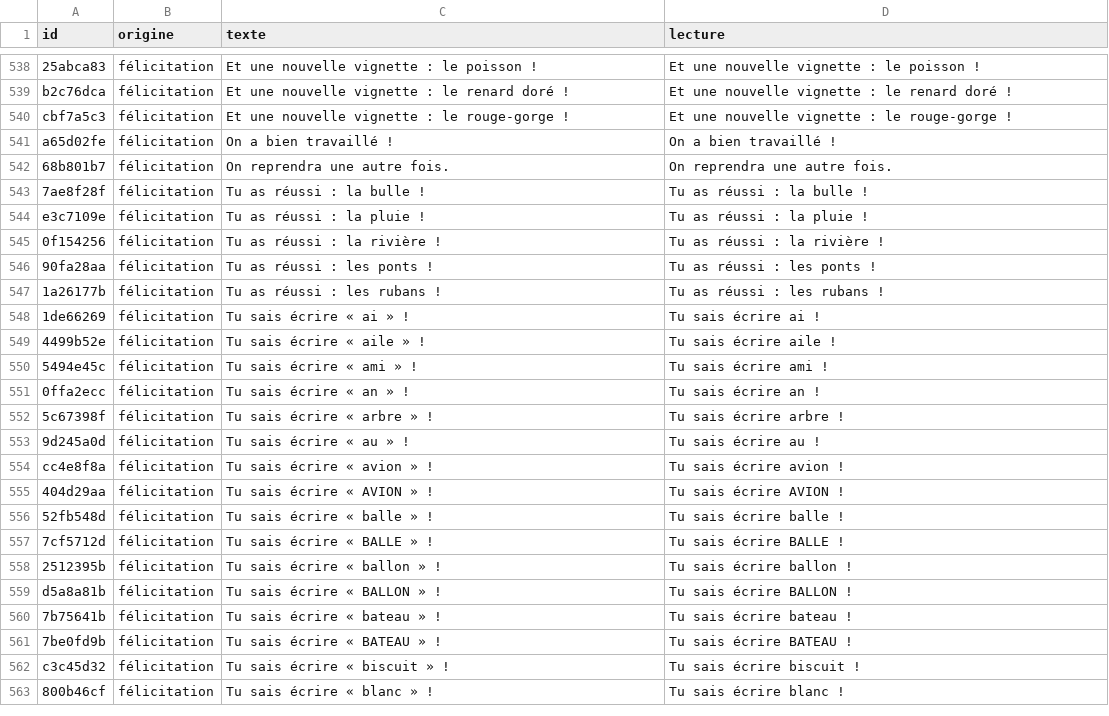
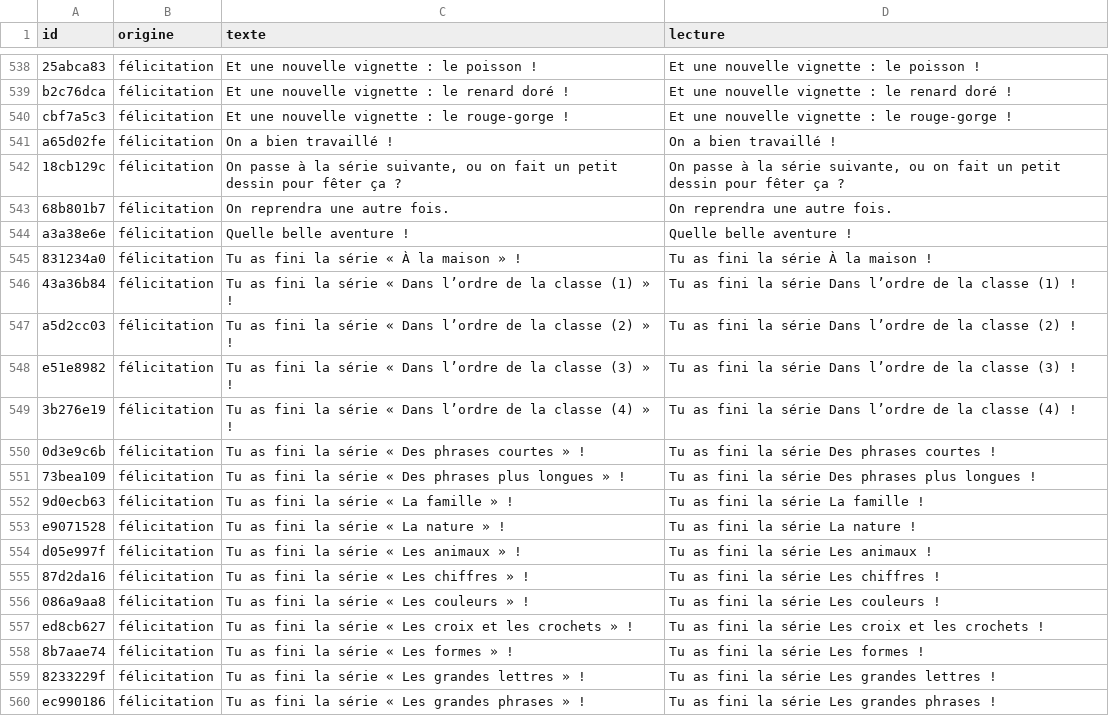
Before and after one commit to grosjeje3123/Renard, a CSV file: paroles/paroles-renard.csv, drawn as a sheet; only a part is shown, gaps mark what is left out; the shorter side is filled out with more unchanged rows; the diff covers the shown part only; the diff names each change by its address in the sheet, - before the commit and + after, or states it on an @@ line.

```diff
--- a/paroles/paroles-renard.csv
+++ b/paroles/paroles-renard.csv
+row 542: 18cb129c | félicitation | On passe à la série suivante, ou on fait un petit dessin pour fêter ça ? | On passe à la série suivante, ou on fait un petit dessin pour fêter ça ?
+row 544: a3a38e6e | félicitation | Quelle belle aventure ! | Quelle belle aventure !
+row 545: 831234a0 | félicitation | Tu as fini la série « À la maison » ! | Tu as fini la série À la maison !
+row 546: 43a36b84 | félicitation | Tu as fini la série « Dans l’ordre de la classe (1) » ! | Tu as fini la série Dans l’ordre de la classe (1) !
+row 547: a5d2cc03 | félicitation | Tu as fini la série « Dans l’ordre de la classe (2) » ! | Tu as fini la série Dans l’ordre de la classe (2) !
+row 548: e51e8982 | félicitation | Tu as fini la série « Dans l’ordre de la classe (3) » ! | Tu as fini la série Dans l’ordre de la classe (3) !
+row 549: 3b276e19 | félicitation | Tu as fini la série « Dans l’ordre de la classe (4) » ! | Tu as fini la série Dans l’ordre de la classe (4) !
+row 550: 0d3e9c6b | félicitation | Tu as fini la série « Des phrases courtes » ! | Tu as fini la série Des phrases courtes !
+row 551: 73bea109 | félicitation | Tu as fini la série « Des phrases plus longues » ! | Tu as fini la série Des phrases plus longues !
+row 552: 9d0ecb63 | félicitation | Tu as fini la série « La famille » ! | Tu as fini la série La famille !
+row 553: e9071528 | félicitation | Tu as fini la série « La nature » ! | Tu as fini la série La nature !
+row 554: d05e997f | félicitation | Tu as fini la série « Les animaux » ! | Tu as fini la série Les animaux !
+row 555: 87d2da16 | félicitation | Tu as fini la série « Les chiffres » ! | Tu as fini la série Les chiffres !
+row 556: 086a9aa8 | félicitation | Tu as fini la série « Les couleurs » ! | Tu as fini la série Les couleurs !
+row 557: ed8cb627 | félicitation | Tu as fini la série « Les croix et les crochets » ! | Tu as fini la série Les croix et les crochets !
+row 558: 8b7aae74 | félicitation | Tu as fini la série « Les formes » ! | Tu as fini la série Les formes !
+row 559: 8233229f | félicitation | Tu as fini la série « Les grandes lettres » ! | Tu as fini la série Les grandes lettres !
+row 560: ec990186 | félicitation | Tu as fini la série « Les grandes phrases » ! | Tu as fini la série Les grandes phrases !
```
Also changed, not shown: 30 added rows elsewhere in this file, 15 other files.
